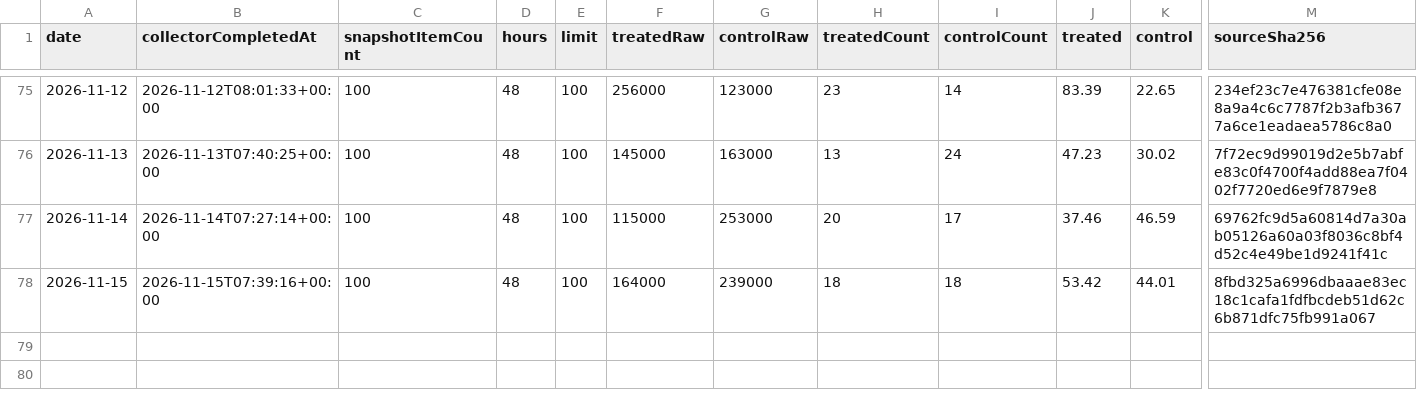
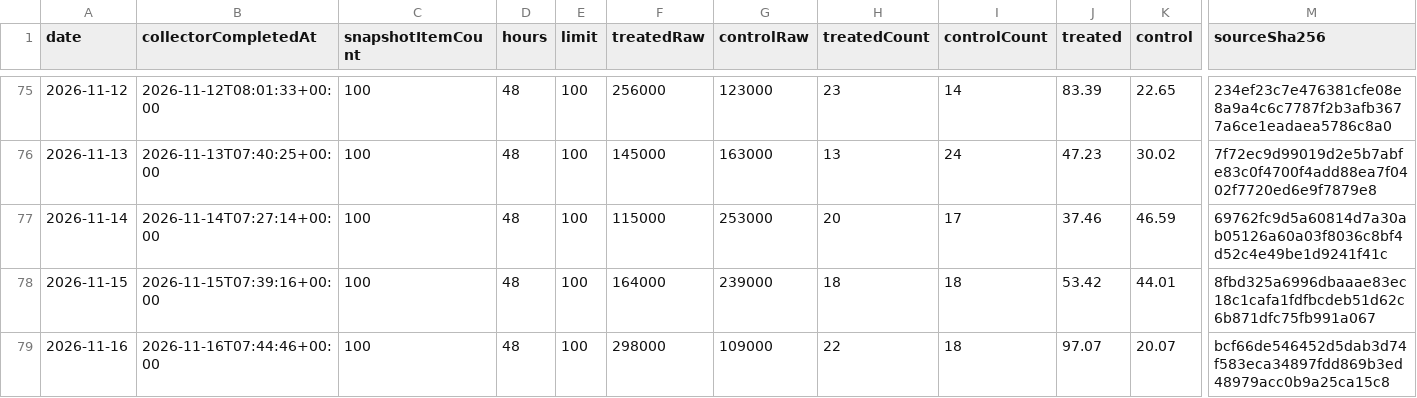
Before and after one commit to DongsooJung/dongsoojung.github.io, a CSV file: did/data/검색 범주 시계열.csv, drawn as a sheet; only a part is shown, gaps mark what is left out; rows hold the shown columns only; the diff names each change by its address in the sheet, - before the commit and + after, or states it on an @@ line.

```diff
--- a/did/data/검색 범주 시계열.csv
+++ b/did/data/검색 범주 시계열.csv
+row 79: 2026-11-16 | 2026-11-16T07:44:46+00:00 | 100 | 48 | 100 | 298000 | 109000 | 22 | 18 | 97.07 | 20.07 | bcf66de546452d5dab3d74f583eca34897fdd869b3ed48979acc0b9a25ca15c8
```
Also changed, not shown: 3 other files.
